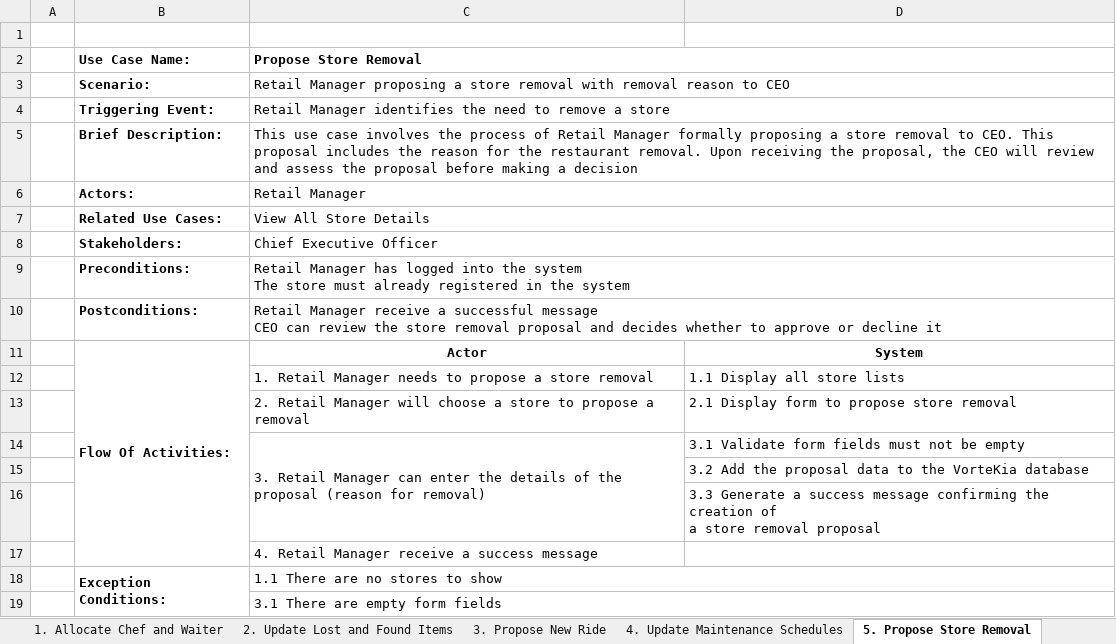
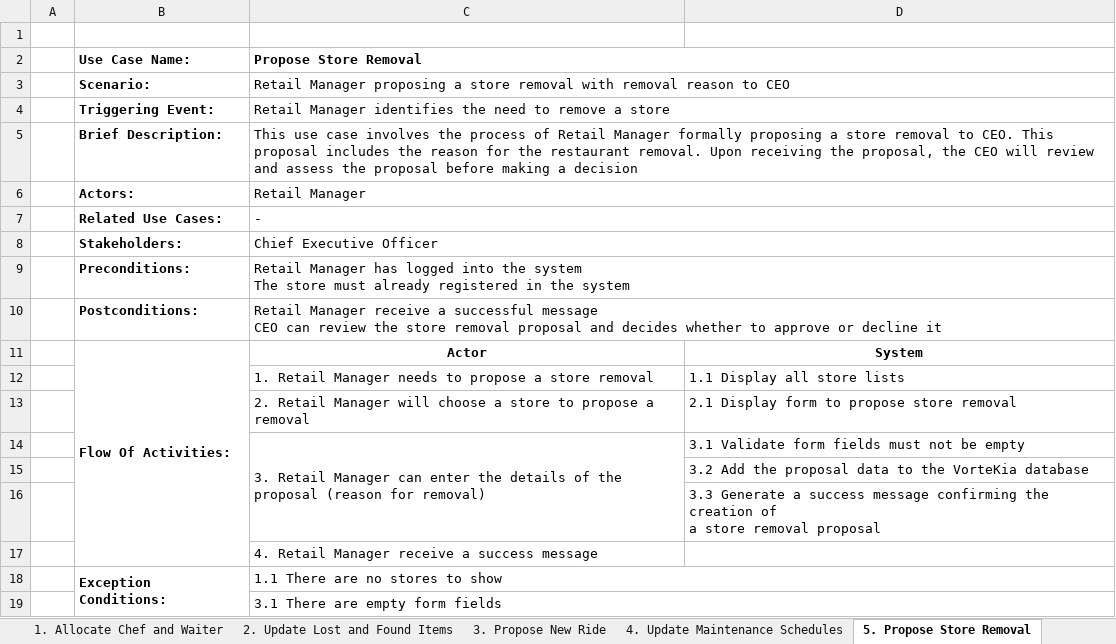
Before and after one commit to Wenfuuu/TPADesktop_VorteKia, an Excel workbook: BT_Use_Case_Description.xlsx, sheet 5. Propose Store Removal, drawn as a sheet; values as stored, in another font and other column widths than the file's, no borders; the diff names each change by its address in the sheet, - before the commit and + after, or states it on an @@ line.

```diff
--- a/BT_Use_Case_Description.xlsx (sheet 5. Propose Store Removal)
+++ b/BT_Use_Case_Description.xlsx (sheet 5. Propose Store Removal)
-C7 (Propose Store Removal): View All Store Details
+C7 (Propose Store Removal): -
```
Also changed, not shown: sheet 6. Remove Souvenir, 42 other files.
